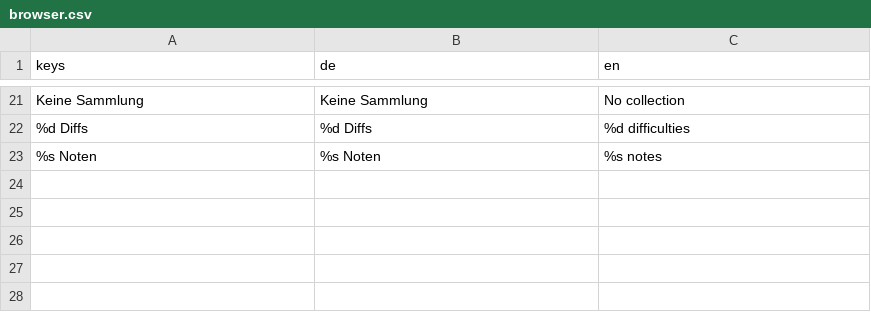
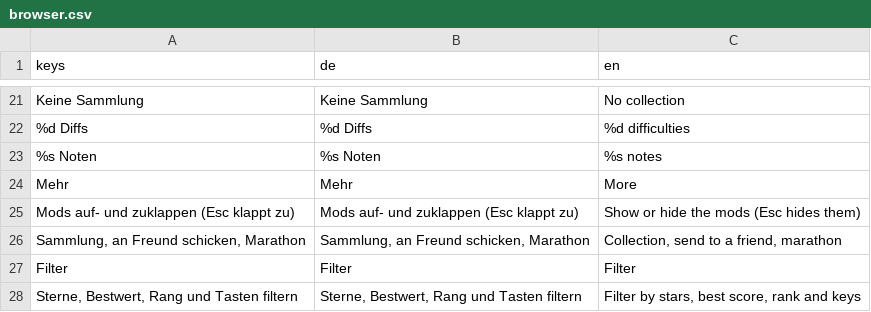
Before and after one commit to Vyrenbusiness-source/OMEN, a CSV file: translations/browser.csv, drawn as a sheet; only a part is shown, gaps mark what is left out; the diff names each change by its address in the sheet, - before the commit and + after, or states it on an @@ line.

```diff
--- a/translations/browser.csv
+++ b/translations/browser.csv
+row 24: Mehr | Mehr | More
+row 25: Mods auf- und zuklappen (Esc klappt zu) | Mods auf- und zuklappen (Esc klappt zu) | Show or hide the mods (Esc hides them)
+row 26: Sammlung, an Freund schicken, Marathon | Sammlung, an Freund schicken, Marathon | Collection, send to a friend, marathon
+row 27: Filter | Filter | Filter
+row 28: Sterne, Bestwert, Rang und Tasten filtern | Sterne, Bestwert, Rang und Tasten filtern | Filter by stars, best score, rank and keys
```
Also changed, not shown: 3 other files.
